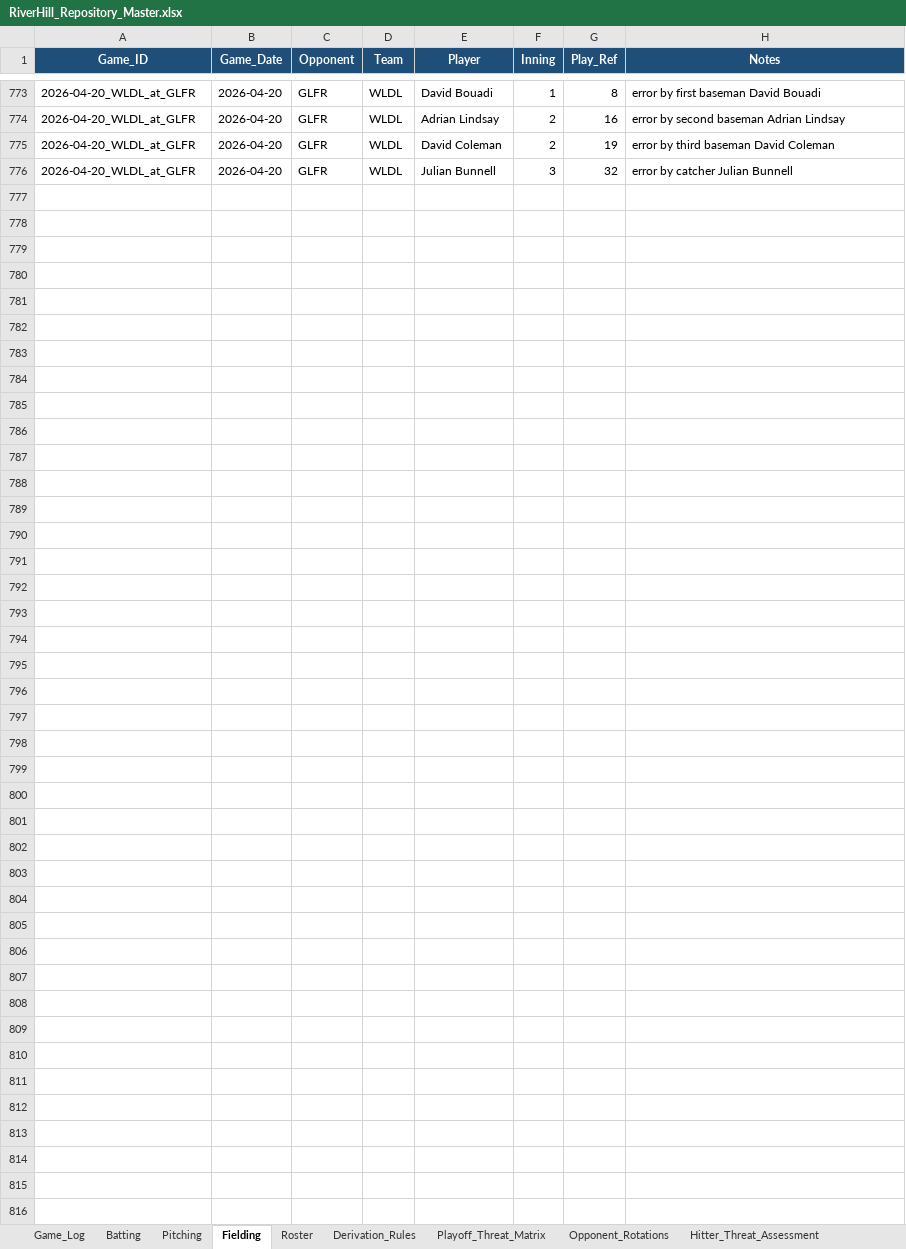
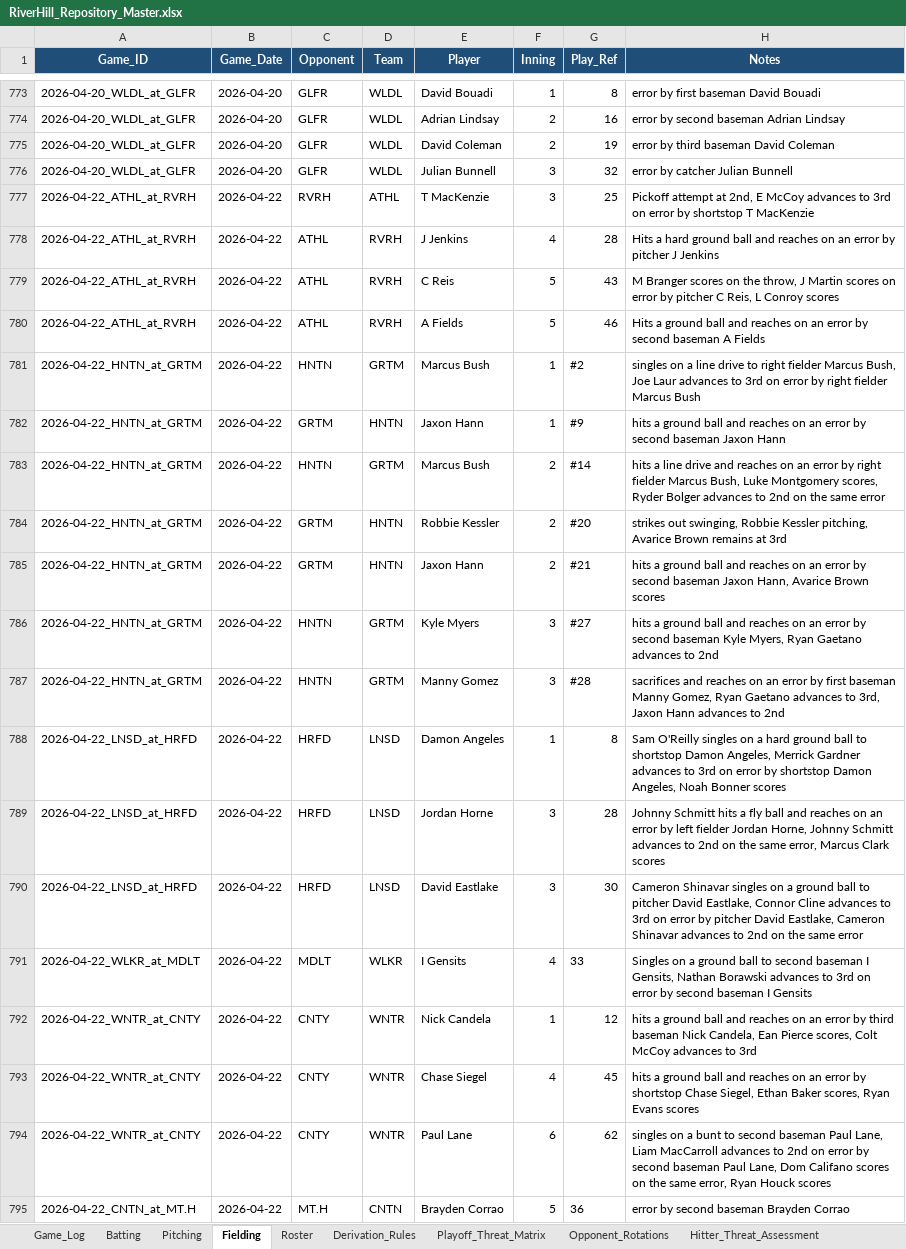
Before and after one commit to hughnorwood/hawks-scouting, an Excel workbook: data/RiverHill_Repository_Master.xlsx, sheet Fielding, drawn as a sheet; only a part is shown, gaps mark what is left out; values as stored, in another font and other column widths than the file's, no borders; the diff names each change by its address in the sheet, - before the commit and + after, or states it on an @@ line.

```diff
--- a/data/RiverHill_Repository_Master.xlsx (sheet Fielding)
+++ b/data/RiverHill_Repository_Master.xlsx (sheet Fielding)
+row 777: 2026-04-22_ATHL_at_RVRH | 2026-04-22 | RVRH | ATHL | T MacKenzie | 3 | 25 | Pickoff attempt at 2nd, E McCoy advances to 3rd on error by shortstop T MacKenzie
+row 778: 2026-04-22_ATHL_at_RVRH | 2026-04-22 | ATHL | RVRH | J Jenkins | 4 | 28 | Hits a hard ground ball and reaches on an error by pitcher J Jenkins
+row 779: 2026-04-22_ATHL_at_RVRH | 2026-04-22 | ATHL | RVRH | C Reis | 5 | 43 | M Branger scores on the throw, J Martin scores on error by pitcher C Reis, L Conroy scores
+row 780: 2026-04-22_ATHL_at_RVRH | 2026-04-22 | ATHL | RVRH | A Fields | 5 | 46 | Hits a ground ball and reaches on an error by second baseman A Fields
+row 781: 2026-04-22_HNTN_at_GRTM | 2026-04-22 | HNTN | GRTM | Marcus Bush | 1 | #2 | singles on a line drive to right fielder Marcus Bush, Joe Laur advances to 3rd on error by right fielder Marcus Bush
+row 782: 2026-04-22_HNTN_at_GRTM | 2026-04-22 | GRTM | HNTN | Jaxon Hann | 1 | #9 | hits a ground ball and reaches on an error by second baseman Jaxon Hann
+row 783: 2026-04-22_HNTN_at_GRTM | 2026-04-22 | HNTN | GRTM | Marcus Bush | 2 | #14 | hits a line drive and reaches on an error by right fielder Marcus Bush, Luke Montgomery scores, Ryder Bolger advances to 2nd on the same error
+row 784: 2026-04-22_HNTN_at_GRTM | 2026-04-22 | GRTM | HNTN | Robbie Kessler | 2 | #20 | strikes out swinging, Robbie Kessler pitching, Avarice Brown remains at 3rd
+row 785: 2026-04-22_HNTN_at_GRTM | 2026-04-22 | GRTM | HNTN | Jaxon Hann | 2 | #21 | hits a ground ball and reaches on an error by second baseman Jaxon Hann, Avarice Brown scores
+row 786: 2026-04-22_HNTN_at_GRTM | 2026-04-22 | HNTN | GRTM | Kyle Myers | 3 | #27 | hits a ground ball and reaches on an error by second baseman Kyle Myers, Ryan Gaetano advances to 2nd
+row 787: 2026-04-22_HNTN_at_GRTM | 2026-04-22 | HNTN | GRTM | Manny Gomez | 3 | #28 | sacrifices and reaches on an error by first baseman Manny Gomez, Ryan Gaetano advances to 3rd, Jaxon Hann advances to 2nd
+row 788: 2026-04-22_LNSD_at_HRFD | 2026-04-22 | HRFD | LNSD | Damon Angeles | 1 | 8 | Sam O'Reilly singles on a hard ground ball to shortstop Damon Angeles, Merrick Gardner advances to 3rd on error by shortstop Damon Angeles, Noah Bonner scores
+row 789: 2026-04-22_LNSD_at_HRFD | 2026-04-22 | HRFD | LNSD | Jordan Horne | 3 | 28 | Johnny Schmitt hits a fly ball and reaches on an error by left fielder Jordan Horne, Johnny Schmitt advances to 2nd on the same error, Marcus Clark scores
+row 790: 2026-04-22_LNSD_at_HRFD | 2026-04-22 | HRFD | LNSD | David Eastlake | 3 | 30 | Cameron Shinavar singles on a ground ball to pitcher David Eastlake, Connor Cline advances to 3rd on error by pitcher David Eastlake, Cameron Shinavar advances to 2nd on the same error
+row 791: 2026-04-22_WLKR_at_MDLT | 2026-04-22 | MDLT | WLKR | I Gensits | 4 | 33 | Singles on a ground ball to second baseman I Gensits, Nathan Borawski advances to 3rd on error by second baseman I Gensits
+row 792: 2026-04-22_WNTR_at_CNTY | 2026-04-22 | CNTY | WNTR | Nick Candela | 1 | 12 | hits a ground ball and reaches on an error by third baseman Nick Candela, Ean Pierce scores, Colt McCoy advances to 3rd
+row 793: 2026-04-22_WNTR_at_CNTY | 2026-04-22 | CNTY | WNTR | Chase Siegel | 4 | 45 | hits a ground ball and reaches on an error by shortstop Chase Siegel, Ethan Baker scores, Ryan Evans scores
+row 794: 2026-04-22_WNTR_at_CNTY | 2026-04-22 | CNTY | WNTR | Paul Lane | 6 | 62 | singles on a bunt to second baseman Paul Lane, Liam MacCarroll advances to 2nd on error by second baseman Paul Lane, Dom Califano scores on the same error, Ryan Houck scores
+row 795: 2026-04-22_CNTN_at_MT.H | 2026-04-22 | MT.H | CNTN | Brayden Corrao | 5 | 36 | error by second baseman Brayden Corrao
```
Also changed, not shown: sheet Batting, sheet Pitching, sheet Game_Log, 14 other files.
